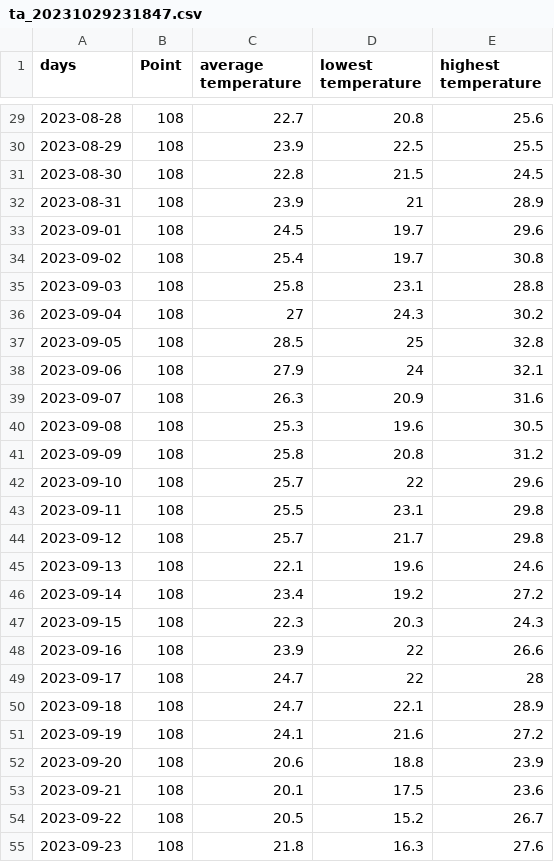
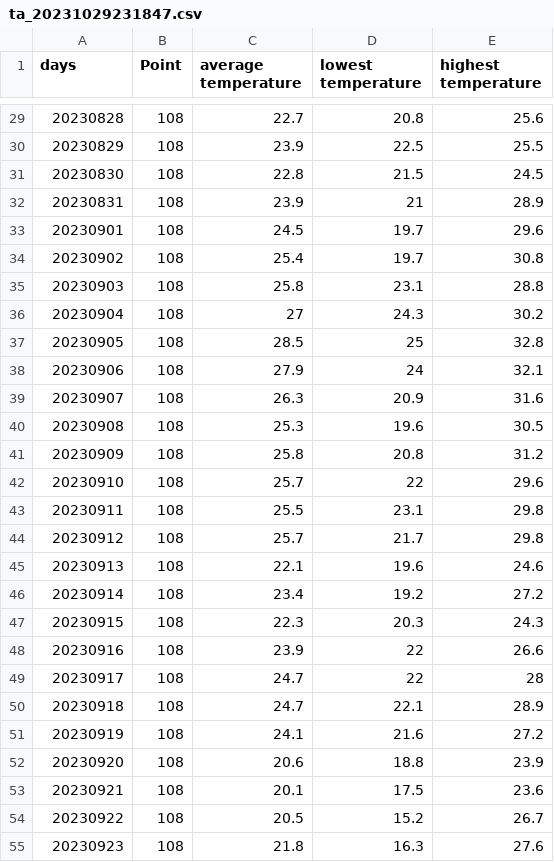
Before and after one commit to killer444444444/colab, a CSV file: ta_20231029231847.csv, drawn as a sheet; only a part is shown, gaps mark what is left out; the diff covers the shown part only.

```diff
--- a/ta_20231029231847.csv
+++ b/ta_20231029231847.csv
@@ -29,27 +29,27 @@ days,Point,average temperature,lowest temperature,highest temperature
-2023-08-28,108,22.7,20.8,25.6
-2023-08-29,108,23.9,22.5,25.5
-2023-08-30,108,22.8,21.5,24.5
-2023-08-31,108,23.9,21,28.9
-2023-09-01,108,24.5,19.7,29.6
-2023-09-02,108,25.4,19.7,30.8
-2023-09-03,108,25.8,23.1,28.8
-2023-09-04,108,27,24.3,30.2
-2023-09-05,108,28.5,25,32.8
-2023-09-06,108,27.9,24,32.1
-2023-09-07,108,26.3,20.9,31.6
-2023-09-08,108,25.3,19.6,30.5
-2023-09-09,108,25.8,20.8,31.2
-2023-09-10,108,25.7,22,29.6
-2023-09-11,108,25.5,23.1,29.8
-2023-09-12,108,25.7,21.7,29.8
-2023-09-13,108,22.1,19.6,24.6
-2023-09-14,108,23.4,19.2,27.2
-2023-09-15,108,22.3,20.3,24.3
-2023-09-16,108,23.9,22,26.6
-2023-09-17,108,24.7,22,28
-2023-09-18,108,24.7,22.1,28.9
-2023-09-19,108,24.1,21.6,27.2
-2023-09-20,108,20.6,18.8,23.9
-2023-09-21,108,20.1,17.5,23.6
-2023-09-22,108,20.5,15.2,26.7
-2023-09-23,108,21.8,16.3,27.6
+20230828,108,22.7,20.8,25.6
+20230829,108,23.9,22.5,25.5
+20230830,108,22.8,21.5,24.5
+20230831,108,23.9,21,28.9
+20230901,108,24.5,19.7,29.6
+20230902,108,25.4,19.7,30.8
+20230903,108,25.8,23.1,28.8
+20230904,108,27,24.3,30.2
+20230905,108,28.5,25,32.8
+20230906,108,27.9,24,32.1
+20230907,108,26.3,20.9,31.6
+20230908,108,25.3,19.6,30.5
+20230909,108,25.8,20.8,31.2
+20230910,108,25.7,22,29.6
+20230911,108,25.5,23.1,29.8
+20230912,108,25.7,21.7,29.8
+20230913,108,22.1,19.6,24.6
+20230914,108,23.4,19.2,27.2
+20230915,108,22.3,20.3,24.3
+20230916,108,23.9,22,26.6
+20230917,108,24.7,22,28
+20230918,108,24.7,22.1,28.9
+20230919,108,24.1,21.6,27.2
+20230920,108,20.6,18.8,23.9
+20230921,108,20.1,17.5,23.6
+20230922,108,20.5,15.2,26.7
+20230923,108,21.8,16.3,27.6
```
Also changed, not shown: 62 edited cells elsewhere in this file.
